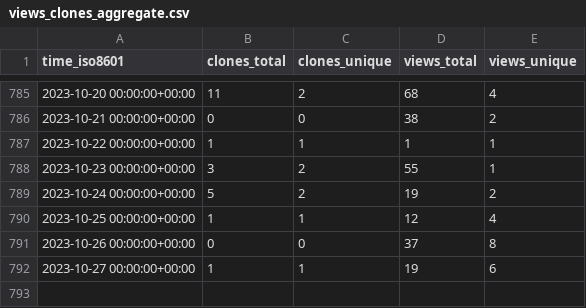
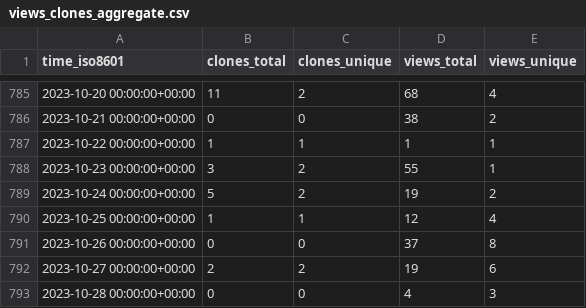
Before and after one commit to jonescompneurolab/hnn-tracking, a CSV file: jonescompneurolab/hnn/ghrs-data/views_clones_aggregate.csv, drawn as a sheet; only a part is shown, gaps mark what is left out.

```diff
--- a/jonescompneurolab/hnn/ghrs-data/views_clones_aggregate.csv
+++ b/jonescompneurolab/hnn/ghrs-data/views_clones_aggregate.csv
@@ -791,2 +791,3 @@ time_iso8601,clones_total,clones_unique,views_total,views_unique
 2023-10-26 00:00:00+00:00,0,0,37,8
-2023-10-27 00:00:00+00:00,1,1,19,6
+2023-10-27 00:00:00+00:00,2,2,19,6
+2023-10-28 00:00:00+00:00,0,0,4,3
```
Also changed, not shown: 1 other file.
